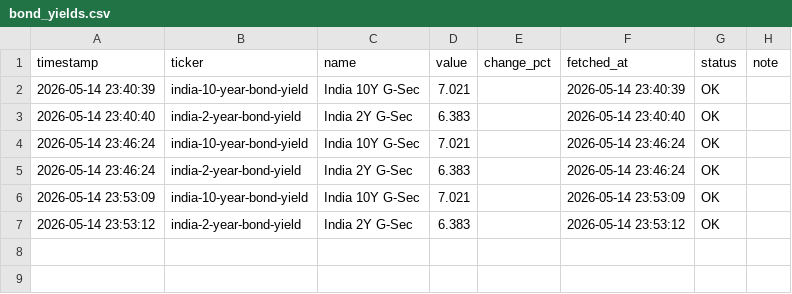
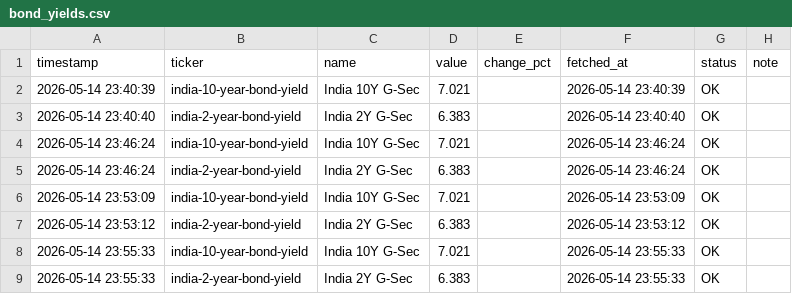
Before and after one commit to abhiarjun231-netizen/Engine-A-Dashboard-v2, a CSV file: data/core/bond_yields.csv, drawn as a sheet; the diff names each change by its address in the sheet, - before the commit and + after, or states it on an @@ line.

```diff
--- a/data/core/bond_yields.csv
+++ b/data/core/bond_yields.csv
+row 8: 2026-05-14 23:55:33 | india-10-year-bond-yield | India 10Y G-Sec | 7.021 |  | 2026-05-14 23:55:33 | OK
+row 9: 2026-05-14 23:55:33 | india-2-year-bond-yield | India 2Y G-Sec | 6.383 |  | 2026-05-14 23:55:33 | OK
```
Also changed, not shown: data/core/angel_one_indian.csv, data/core/yfinance_global.csv, 1 other file.
